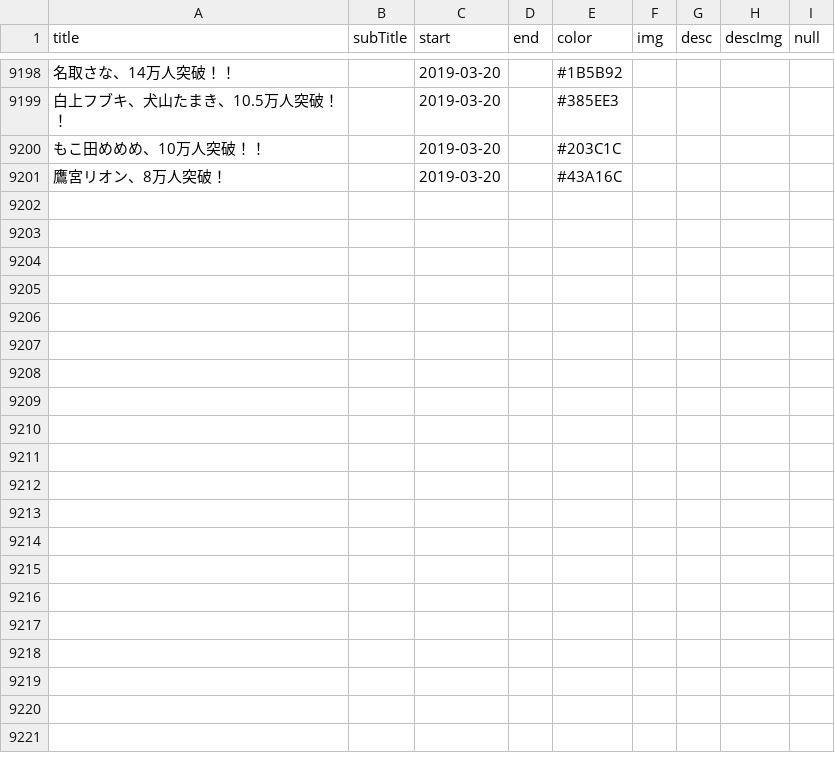
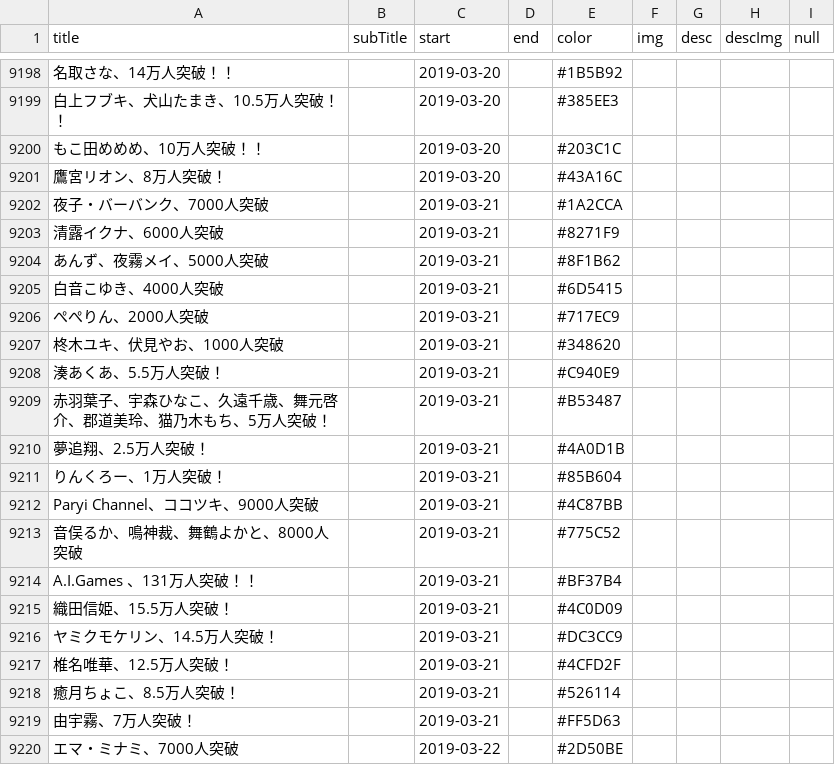
Before and after one commit to 238g/Cute, a CSV file: datas/VtuberChronology/Events.csv, drawn as a sheet; only a part is shown, gaps mark what is left out; the diff covers the shown part only; the diff names each change by its address in the sheet, - before the commit and + after, or states it on an @@ line.

```diff
--- a/datas/VtuberChronology/Events.csv
+++ b/datas/VtuberChronology/Events.csv
+row 9202: 夜子・バーバンク、7000人突破 |  | 2019-03-21 |  | #1A2CCA
+row 9203: 清露イクナ、6000人突破 |  | 2019-03-21 |  | #8271F9
+row 9204: あんず、夜霧メイ、5000人突破 |  | 2019-03-21 |  | #8F1B62
+row 9205: 白音こゆき、4000人突破 |  | 2019-03-21 |  | #6D5415
+row 9206: ぺぺりん、2000人突破 |  | 2019-03-21 |  | #717EC9
+row 9207: 柊木ユキ、伏見やお、1000人突破 |  | 2019-03-21 |  | #348620
+row 9208: 湊あくあ、5.5万人突破！ |  | 2019-03-21 |  | #C940E9
+row 9209: 赤羽葉子、宇森ひなこ、久遠千歳、舞元啓介、郡道美玲、猫乃木もち、5万人突破！ |  | 2019-03-21 |  | #B53487
+row 9210: 夢追翔、2.5万人突破！ |  | 2019-03-21 |  | #4A0D1B
+row 9211: りんくろー、1万人突破！ |  | 2019-03-21 |  | #85B604
+row 9212: Paryi Channel、ココツキ、9000人突破 |  | 2019-03-21 |  | #4C87BB
+row 9213: 音俣るか、鳴神裁、舞鶴よかと、8000人突破 |  | 2019-03-21 |  | #775C52
+row 9214: A.I.Games 、131万人突破！！ |  | 2019-03-21 |  | #BF37B4
+row 9215: 織田信姫、15.5万人突破！ |  | 2019-03-21 |  | #4C0D09
+row 9216: ヤミクモケリン、14.5万人突破！ |  | 2019-03-21 |  | #DC3CC9
+row 9217: 椎名唯華、12.5万人突破！ |  | 2019-03-21 |  | #4CFD2F
+row 9218: 癒月ちょこ、8.5万人突破！ |  | 2019-03-21 |  | #526114
+row 9219: 由宇霧、7万人突破！ |  | 2019-03-21 |  | #FF5D63
+row 9220: エマ・ミナミ、7000人突破 |  | 2019-03-22 |  | #2D50BE
```
Also changed, not shown: 10 added rows elsewhere in this file, datas/VtuberBirthday/Events.csv, datas/VtuberDebut/Events.csv, 6 other files.
